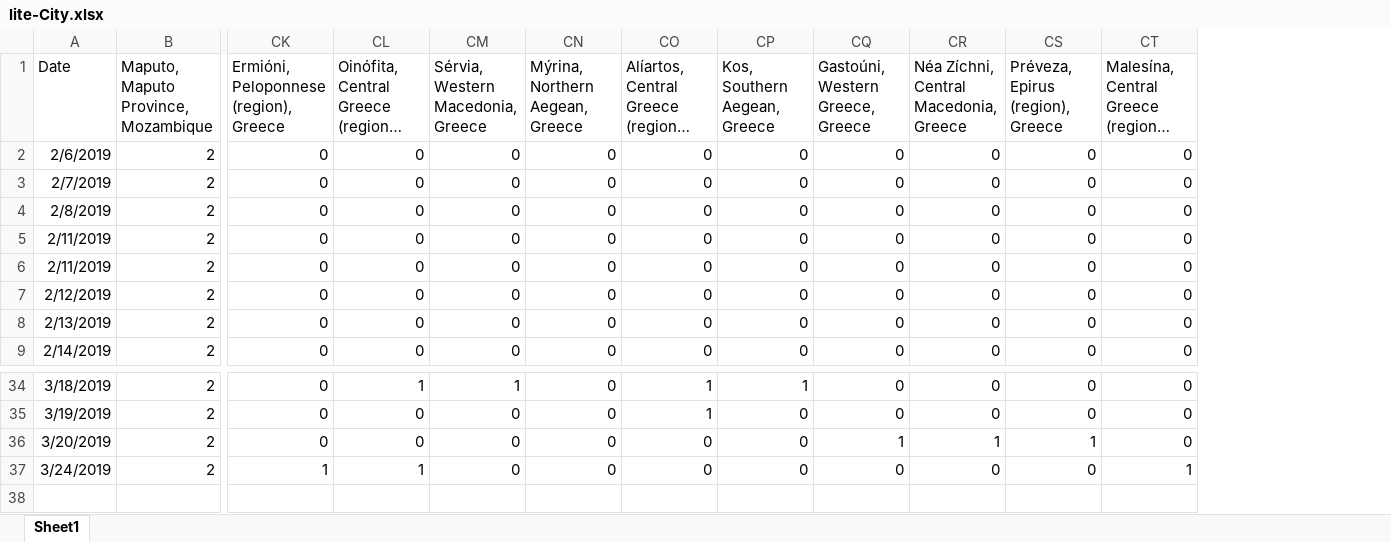
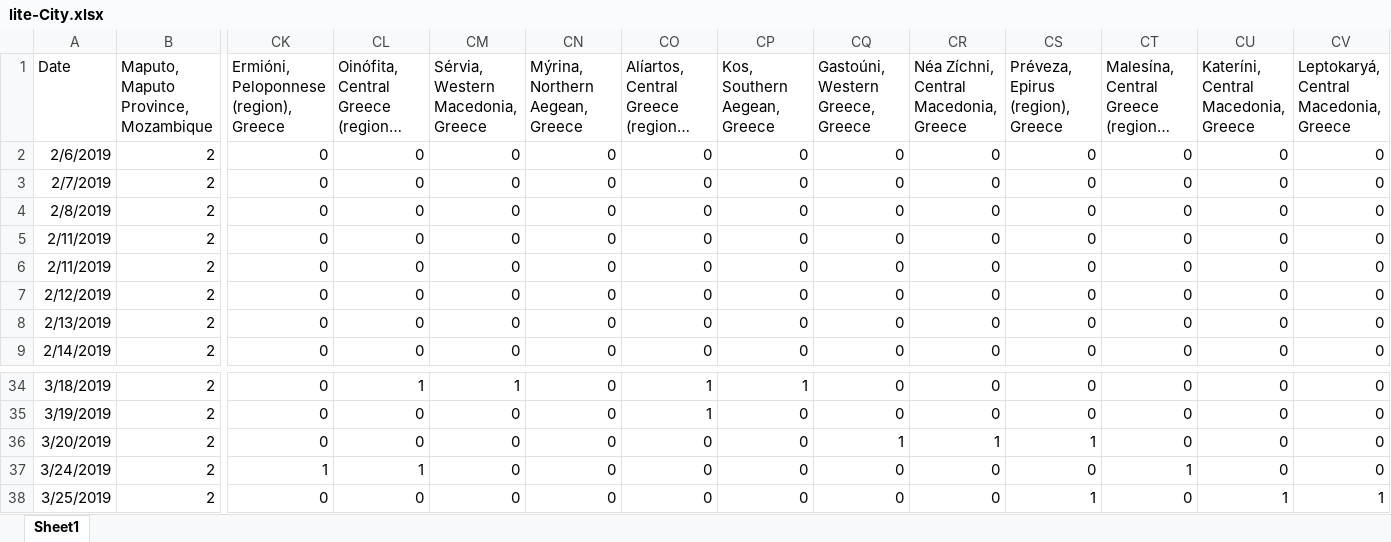
Before and after one commit to gioandreou/thesis-auth, an Excel workbook: excels/lite/lite-City.xlsx, sheet Sheet1, drawn as a sheet; only a part is shown, gaps mark what is left out; long unchanged cells end in …; values as stored, in another font and other column widths than the file's, no borders; rows hold the shown columns only; the diff names each change by its address in the sheet, - before the commit and + after, or states it on an @@ line.

```diff
--- a/excels/lite/lite-City.xlsx (sheet Sheet1)
+++ b/excels/lite/lite-City.xlsx (sheet Sheet1)
+column CU, rows 1-9: Kateríni, Central Macedonia, Greece | 0 | 0 | 0 | 0 | 0 | 0 | 0 | 0; rows 34-37: all 0
+column CV, rows 1-9: Leptokaryá, Central Macedonia, Greece | 0 | 0 | 0 | 0 | 0 | 0 | 0 | 0; rows 34-37: all 0
+row 38: 3/25/2019 | 2 | 0 | 0 | 0 | 0 | 0 | 0 | 0 | 0 | 1 | 0 | 1 | 1
```
Also changed, not shown: excels/lite/RegionDF.xlsx, excels/lite/RegionDF_countinuously.xlsx, 7 other files.
